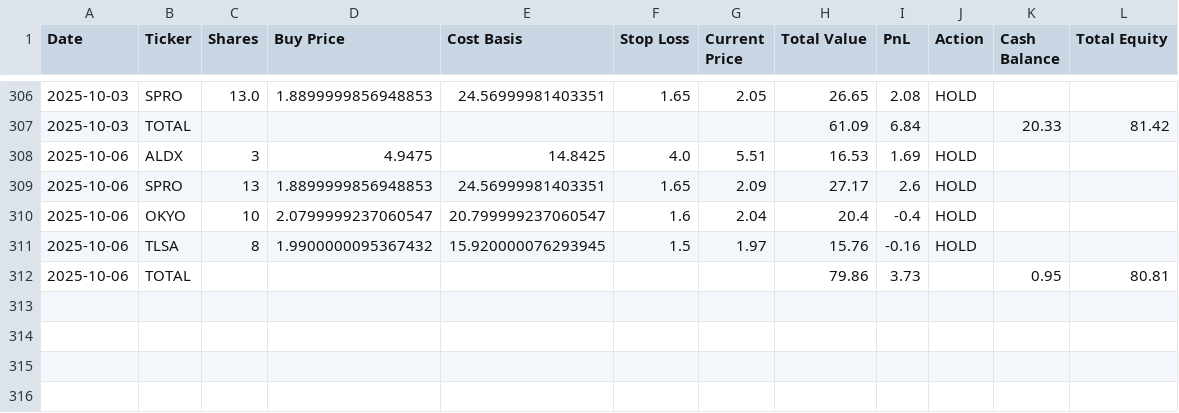
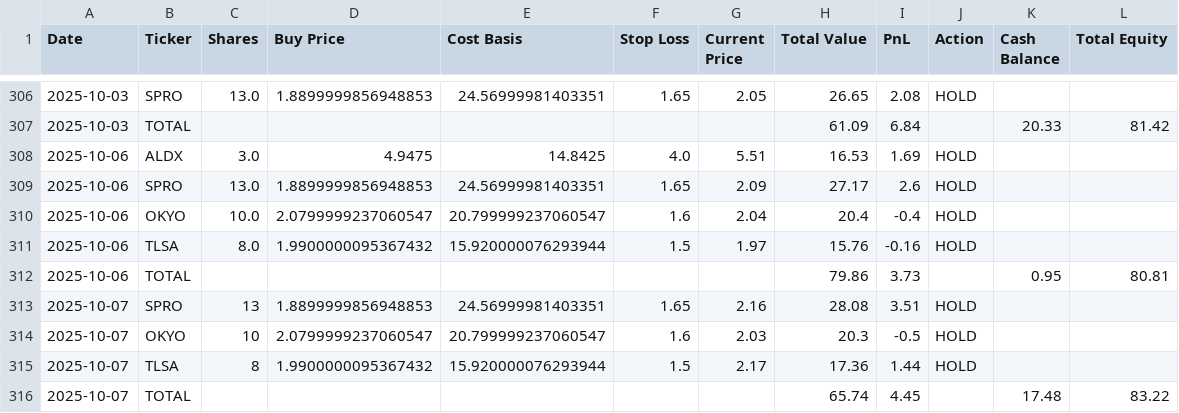
Before and after one commit to pchaganti/gx-Micro-Cap-Experiment, a CSV file: Scripts and CSV Files/chatgpt_portfolio_update.csv, drawn as a sheet; only a part is shown, gaps mark what is left out.

```diff
--- a/Scripts and CSV Files/chatgpt_portfolio_update.csv
+++ b/Scripts and CSV Files/chatgpt_portfolio_update.csv
@@ -307,6 +307,10 @@ Date,Ticker,Shares,Buy Price,Cost Basis,Stop Loss,Current Price,Total Value,PnL,
 2025-10-03,TOTAL,,,,,,61.09,6.84,,20.33,81.42
-2025-10-06,ALDX,3,4.9475,14.8425,4.0,5.51,16.53,1.69,HOLD,,
-2025-10-06,SPRO,13,1.8899999856948853,24.56999981403351,1.65,2.09,27.17,2.6,HOLD,,
-2025-10-06,OKYO,10,2.0799999237060547,20.799999237060547,1.6,2.04,20.4,-0.4,HOLD,,
-2025-10-06,TLSA,8,1.9900000095367432,15.920000076293945,1.5,1.97,15.76,-0.16,HOLD,,
+2025-10-06,ALDX,3.0,4.9475,14.8425,4.0,5.51,16.53,1.69,HOLD,,
+2025-10-06,SPRO,13.0,1.8899999856948853,24.56999981403351,1.65,2.09,27.17,2.6,HOLD,,
+2025-10-06,OKYO,10.0,2.0799999237060547,20.799999237060547,1.6,2.04,20.4,-0.4,HOLD,,
+2025-10-06,TLSA,8.0,1.9900000095367432,15.920000076293944,1.5,1.97,15.76,-0.16,HOLD,,
 2025-10-06,TOTAL,,,,,,79.86,3.73,,0.95,80.81
+2025-10-07,SPRO,13,1.8899999856948853,24.56999981403351,1.65,2.16,28.08,3.51,HOLD,,
+2025-10-07,OKYO,10,2.0799999237060547,20.799999237060547,1.6,2.03,20.3,-0.5,HOLD,,
+2025-10-07,TLSA,8,1.9900000095367432,15.920000076293944,1.5,2.17,17.36,1.44,HOLD,,
+2025-10-07,TOTAL,,,,,,65.74,4.45,,17.48,83.22
```
Also changed, not shown: Scripts and CSV Files/chatgpt_trade_log.csv, 2 other files.
